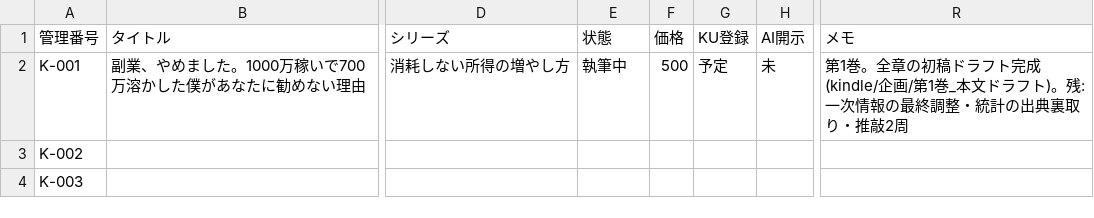
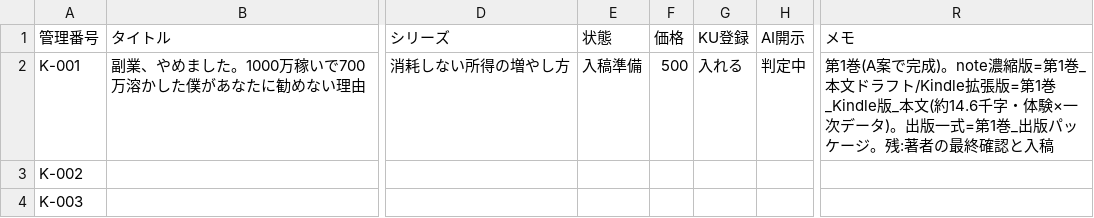
Before and after one commit to cryptomangastudio/cryptomanga-site, a CSV file: kindle/tracker/書籍マスター.csv, drawn as a sheet; only a part is shown, gaps mark what is left out; the diff names each change by its address in the sheet, - before the commit and + after, or states it on an @@ line.

```diff
--- a/kindle/tracker/書籍マスター.csv
+++ b/kindle/tracker/書籍マスター.csv
-E2: 執筆中
+E2: 入稿準備
-G2: 予定
+G2: 入れる
-H2: 未
+H2: 判定中
-R2: 第1巻。全章の初稿ドラフト完成(kindle/企画/第1巻_本文ドラフト)。残:一次情報の最終調整・統計の出典裏取り・推敲2周
+R2: 第1巻(A案で完成)。note濃縮版=第1巻_本文ドラフト/Kindle拡張版=第1巻_Kindle版_本文(約14.6千字・体験×一次データ)。出版一式=第1巻_出版パッケージ。残:著者の最終確認と入稿
```
Also changed, not shown: 2 other files.
